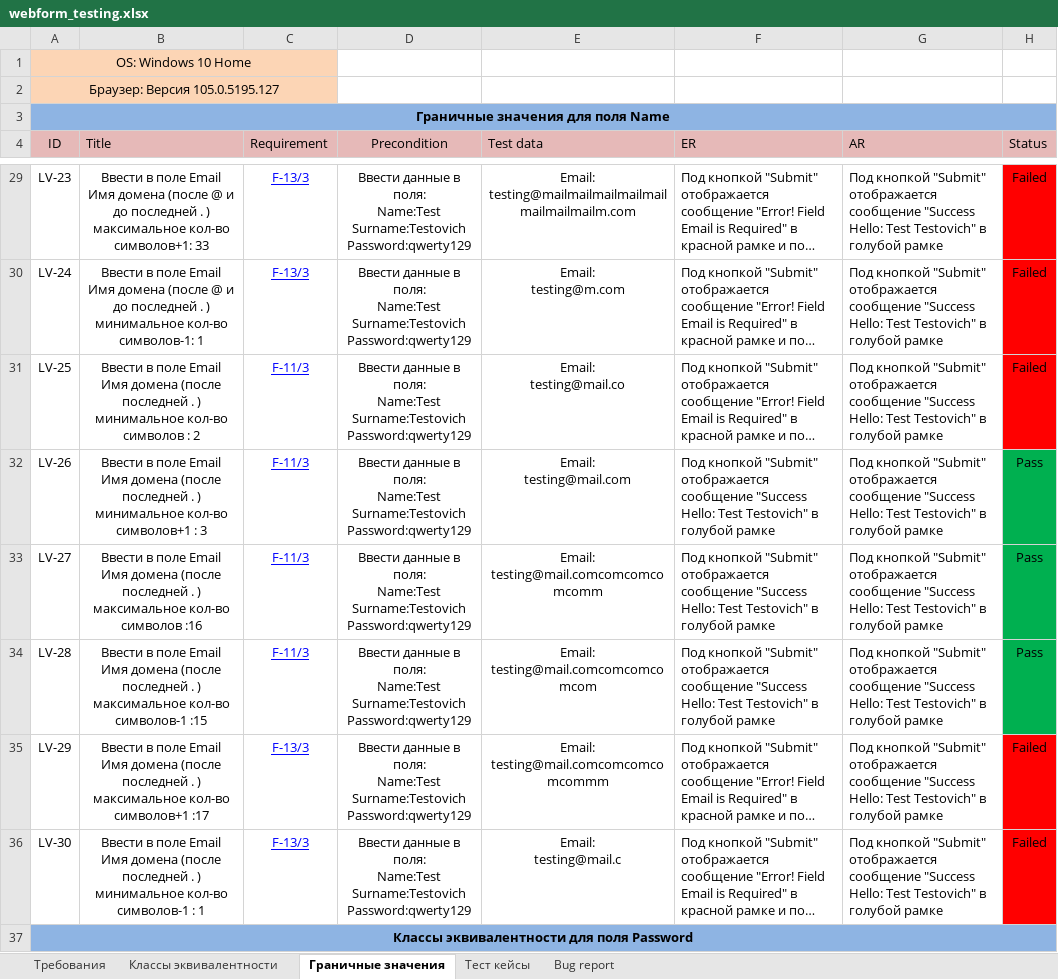
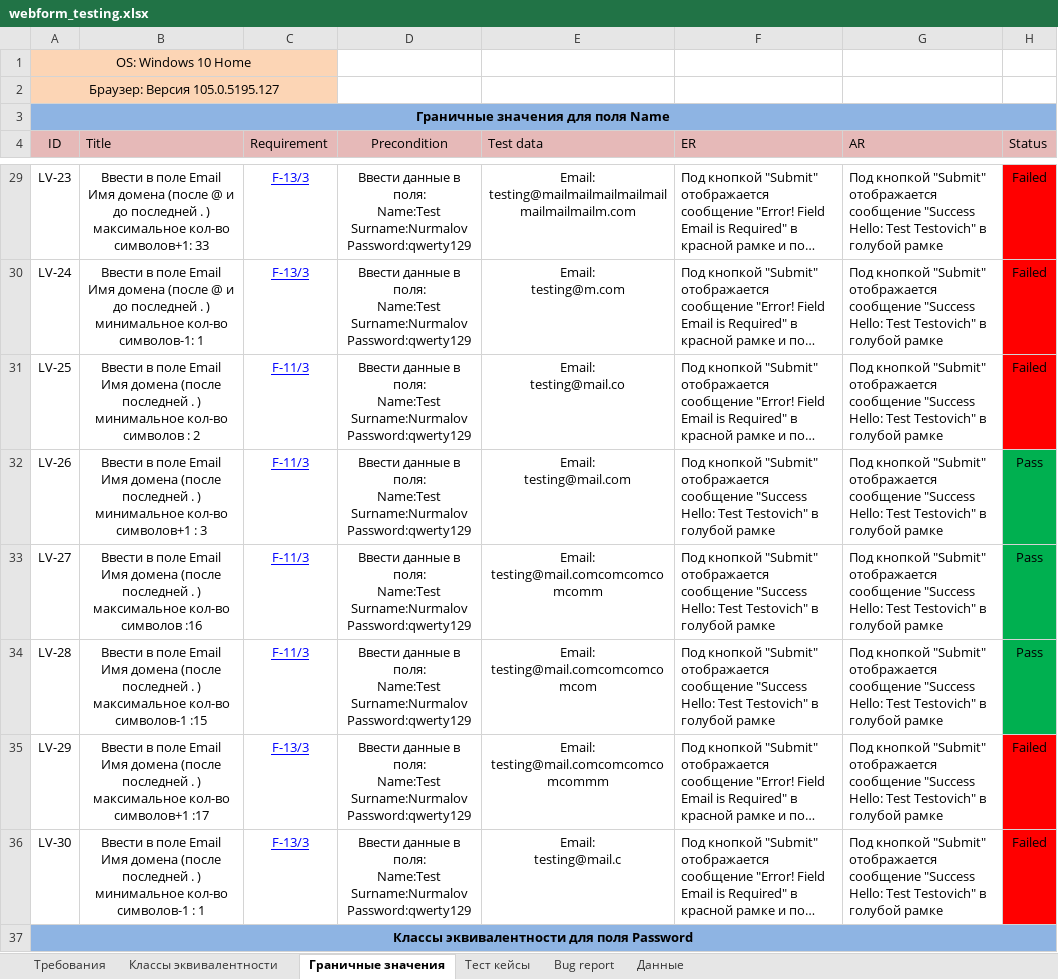
Before and after one commit to KunxY174/Web-testing, an Excel workbook: webform_testing.xlsx, sheet Граничные значения, drawn as a sheet; only a part is shown, gaps mark what is left out; long unchanged cells end in …; values as stored, in another font and other column widths than the file's, no borders; ↵ is a line break in a cell; the diff covers the shown part only; the diff names each change by its address in the sheet, - before the commit and + after, or states it on an @@ line.

```diff
--- a/webform_testing.xlsx (sheet Граничные значения)
+++ b/webform_testing.xlsx (sheet Граничные значения)
+sheet tab: Данные
-D29:D36 (Precondition): …поля: ↵ Name:Test ↵ Surname:Testovich ↵ Password:qwerty129
+D29:D36 (Precondition): …поля: ↵ Name:Test ↵ Surname:Nurmalov ↵ Password:qwerty129
```
Also changed, not shown: 28 edited cells elsewhere in this sheet, sheet Классы эквивалентности.
